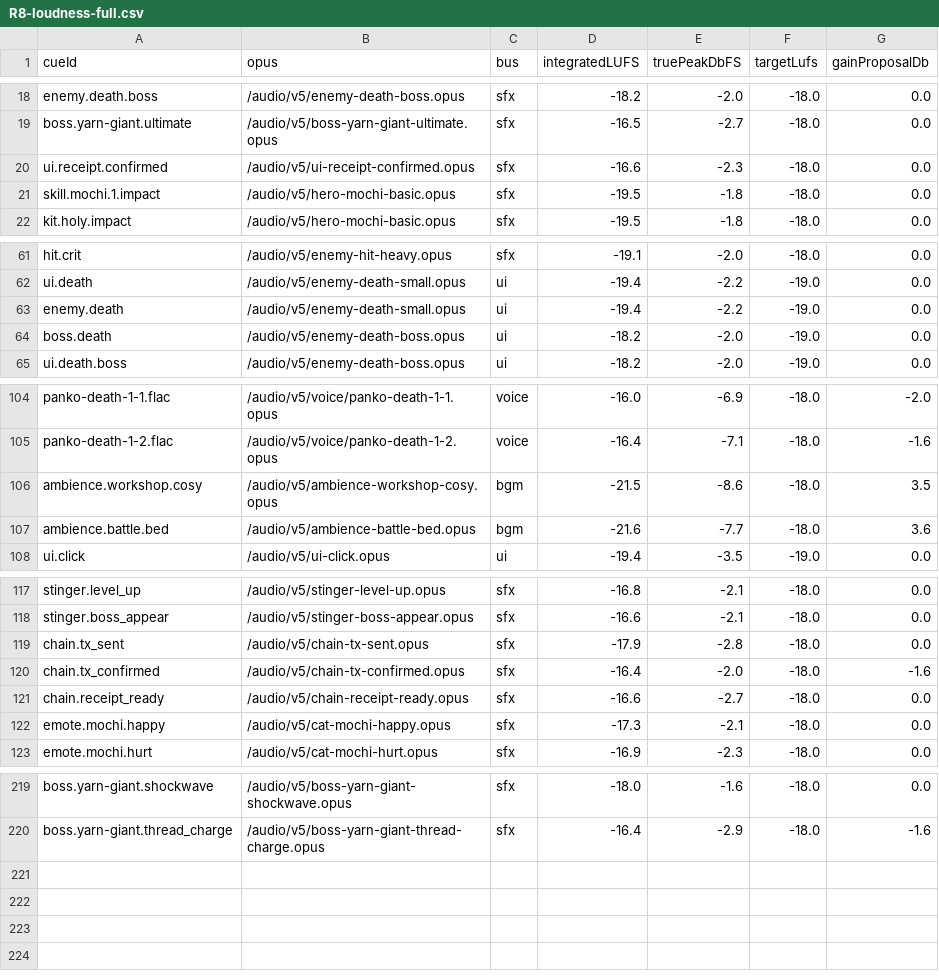
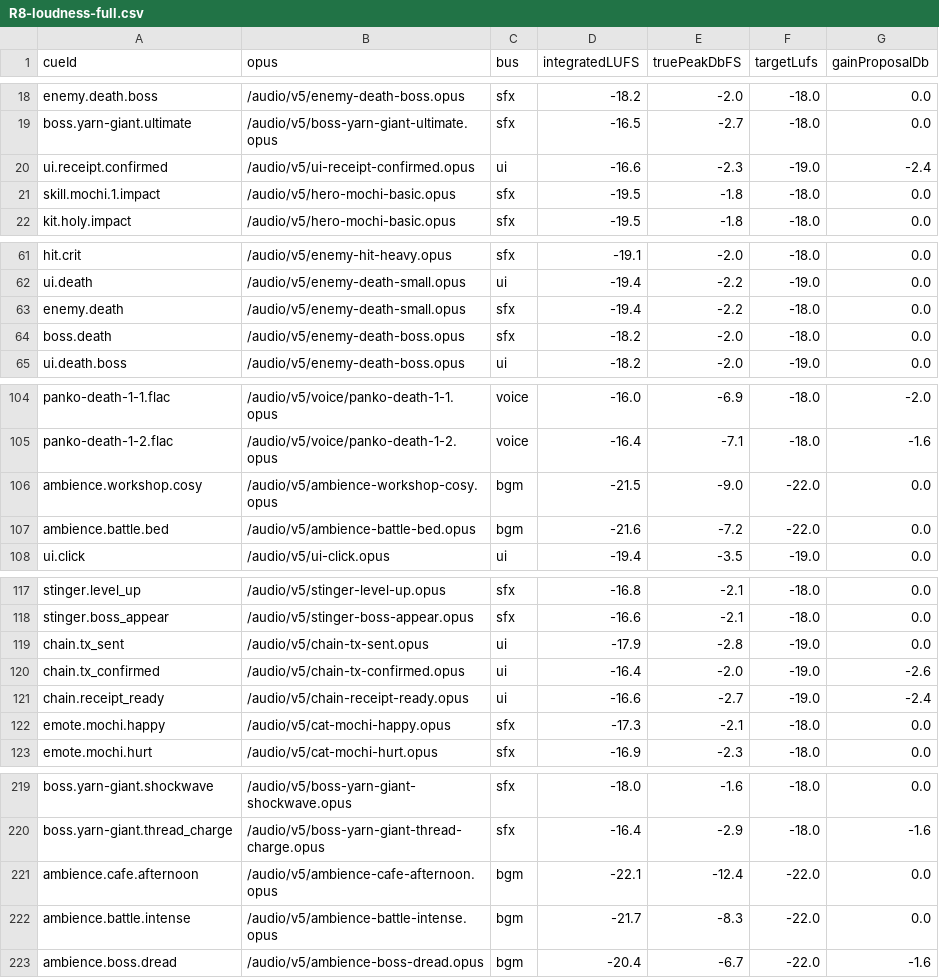
Before and after one commit to ntbaoheyhey/lantern-cat-cafe, a CSV file: reports/v5/AGS/R8-loudness-full.csv, drawn as a sheet; only a part is shown, gaps mark what is left out.

Commit message:
v5 AGS REFILL R8 master loudness table refresh complete

```diff
--- a/reports/v5/AGS/R8-loudness-full.csv
+++ b/reports/v5/AGS/R8-loudness-full.csv
@@ -19,3 +19,3 @@ enemy.death.boss,/audio/v5/enemy-death-boss.opus,sfx,-18.2,-2.0,-18.0,0.0
 boss.yarn-giant.ultimate,/audio/v5/boss-yarn-giant-ultimate.opus,sfx,-16.5,-2.7,-18.0,0.0
-ui.receipt.confirmed,/audio/v5/ui-receipt-confirmed.opus,sfx,-16.6,-2.3,-18.0,0.0
+ui.receipt.confirmed,/audio/v5/ui-receipt-confirmed.opus,ui,-16.6,-2.3,-19.0,-2.4
 skill.mochi.1.impact,/audio/v5/hero-mochi-basic.opus,sfx,-19.5,-1.8,-18.0,0.0
@@ -62,4 +62,4 @@ hit.crit,/audio/v5/enemy-hit-heavy.opus,sfx,-19.1,-2.0,-18.0,0.0
 ui.death,/audio/v5/enemy-death-small.opus,ui,-19.4,-2.2,-19.0,0.0
-enemy.death,/audio/v5/enemy-death-small.opus,ui,-19.4,-2.2,-19.0,0.0
-boss.death,/audio/v5/enemy-death-boss.opus,ui,-18.2,-2.0,-19.0,0.0
+enemy.death,/audio/v5/enemy-death-small.opus,sfx,-19.4,-2.2,-18.0,0.0
+boss.death,/audio/v5/enemy-death-boss.opus,sfx,-18.2,-2.0,-18.0,0.0
 ui.death.boss,/audio/v5/enemy-death-boss.opus,ui,-18.2,-2.0,-19.0,0.0
@@ -105,4 +105,4 @@ panko-death-1-1.flac,/audio/v5/voice/panko-death-1-1.opus,voice,-16.0,-6.9,-18.0
 panko-death-1-2.flac,/audio/v5/voice/panko-death-1-2.opus,voice,-16.4,-7.1,-18.0,-1.6
-ambience.workshop.cosy,/audio/v5/ambience-workshop-cosy.opus,bgm,-21.5,-8.6,-18.0,3.5
-ambience.battle.bed,/audio/v5/ambience-battle-bed.opus,bgm,-21.6,-7.7,-18.0,3.6
+ambience.workshop.cosy,/audio/v5/ambience-workshop-cosy.opus,bgm,-21.5,-9.0,-22.0,0.0
+ambience.battle.bed,/audio/v5/ambience-battle-bed.opus,bgm,-21.6,-7.2,-22.0,0.0
 ui.click,/audio/v5/ui-click.opus,ui,-19.4,-3.5,-19.0,0.0
@@ -118,5 +118,5 @@ stinger.level_up,/audio/v5/stinger-level-up.opus,sfx,-16.8,-2.1,-18.0,0.0
 stinger.boss_appear,/audio/v5/stinger-boss-appear.opus,sfx,-16.6,-2.1,-18.0,0.0
-chain.tx_sent,/audio/v5/chain-tx-sent.opus,sfx,-17.9,-2.8,-18.0,0.0
-chain.tx_confirmed,/audio/v5/chain-tx-confirmed.opus,sfx,-16.4,-2.0,-18.0,-1.6
-chain.receipt_ready,/audio/v5/chain-receipt-ready.opus,sfx,-16.6,-2.7,-18.0,0.0
+chain.tx_sent,/audio/v5/chain-tx-sent.opus,ui,-17.9,-2.8,-19.0,0.0
+chain.tx_confirmed,/audio/v5/chain-tx-confirmed.opus,ui,-16.4,-2.0,-19.0,-2.6
+chain.receipt_ready,/audio/v5/chain-receipt-ready.opus,ui,-16.6,-2.7,-19.0,-2.4
 emote.mochi.happy,/audio/v5/cat-mochi-happy.opus,sfx,-17.3,-2.1,-18.0,0.0
@@ -220 +220,4 @@ boss.yarn-giant.shockwave,/audio/v5/boss-yarn-giant-shockwave.opus,sfx,-18.0,-1.
 boss.yarn-giant.thread_charge,/audio/v5/boss-yarn-giant-thread-charge.opus,sfx,-16.4,-2.9,-18.0,-1.6
+ambience.cafe.afternoon,/audio/v5/ambience-cafe-afternoon.opus,bgm,-22.1,-12.4,-22.0,0.0
+ambience.battle.intense,/audio/v5/ambience-battle-intense.opus,bgm,-21.7,-8.3,-22.0,0.0
+ambience.boss.dread,/audio/v5/ambience-boss-dread.opus,bgm,-20.4,-6.7,-22.0,-1.6
```
Also changed, not shown: 2 other files.
